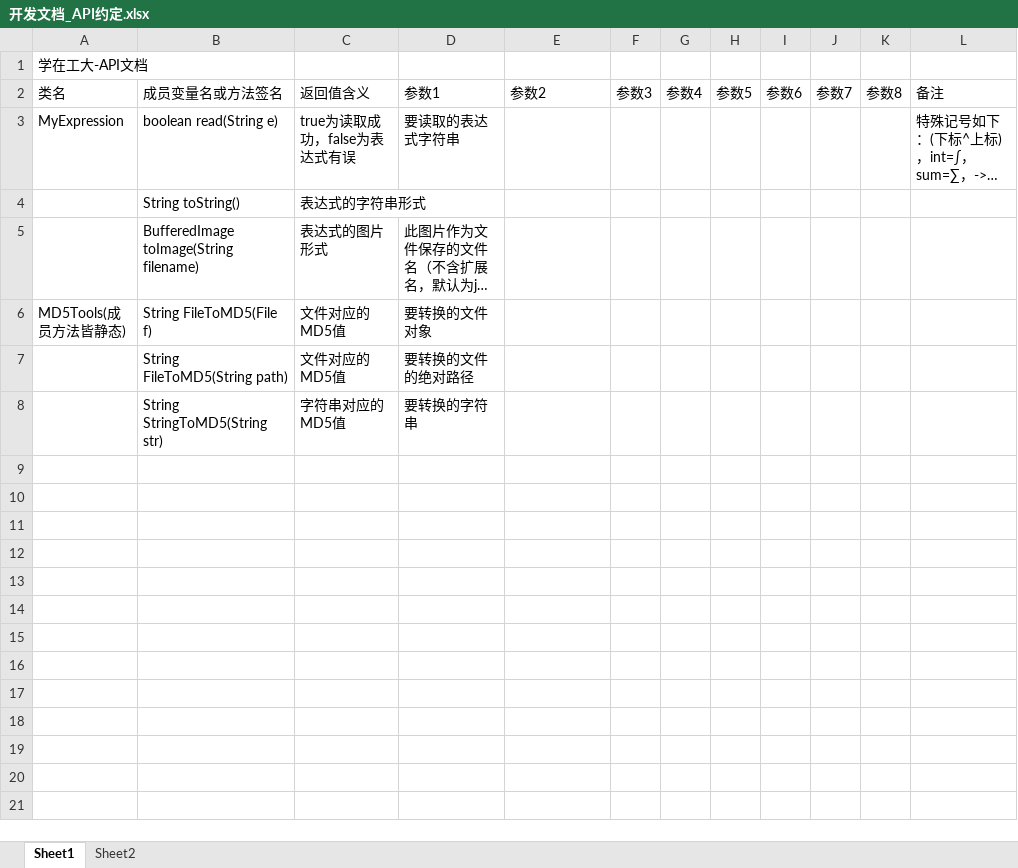
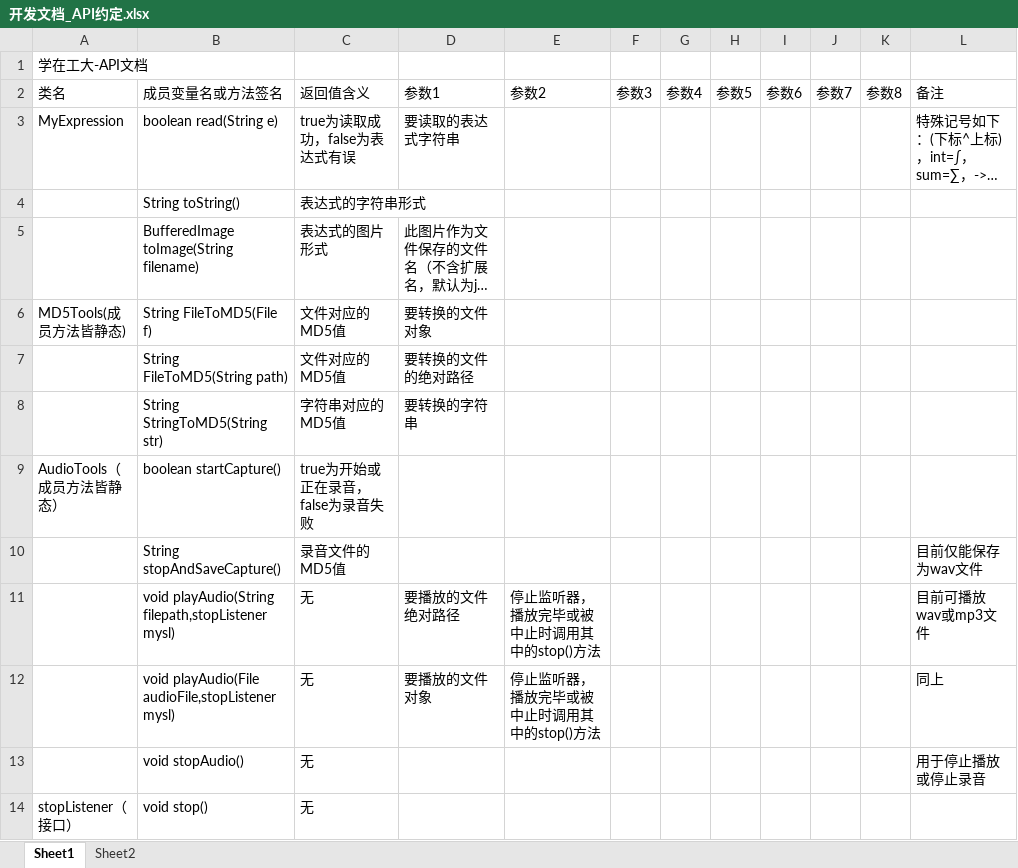
Before and after one commit to XYlearn/Study-in-HIT, an Excel workbook: 开发文档_API约定.xlsx, sheet Sheet1, drawn as a sheet; long unchanged cells end in …; values as stored, in another font and other column widths than the file's, no borders; the diff names each change by its address in the sheet, - before the commit and + after, or states it on an @@ line.

Commit message:
添加了音频处理类

```diff
--- a/开发文档_API约定.xlsx (sheet Sheet1)
+++ b/开发文档_API约定.xlsx (sheet Sheet1)
+row 9: AudioTools（成员方法皆静态） | boolean startCapture() | true为开始或正在录音，false为录音失败
+row 10:  | String stopAndSaveCapture() | 录音文件的MD5值 |  |  |  |  |  |  |  |  | 目前仅能保存为wav文件
+row 11:  | void playAudio(String filepath,stopListener mysl) | 无 | 要播放的文件绝对路径 | 停止监听器，播放完毕或被中止时调用其中的stop()方法 |  |  |  |  |  |  | 目前可播放wav或mp3文件
+row 12:  | void playAudio(File audioFile,stopListener mysl) | 无 | 要播放的文件对象 | 停止监听器，播放完毕或被中止时调用其中的stop()方法 |  |  |  |  |  |  | 同上
+row 13:  | void stopAudio() | 无 |  |  |  |  |  |  |  |  | 用于停止播放或停止录音
+row 14: stopListener（接口） | void stop() | 无
```
